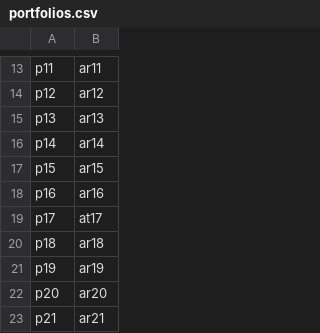
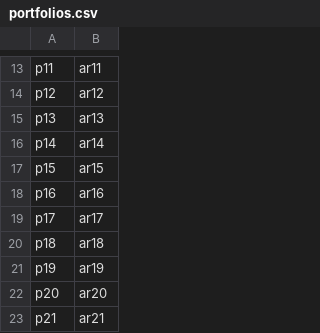
Before and after one commit to AcuoFS/acuo-data, a CSV file: graph-data/clients/Reuters/csv/portfolios.csv, drawn as a sheet; only a part is shown, gaps mark what is left out.

Commit message:
OW-993 fixed a typo in the agreement ID

```diff
--- a/graph-data/clients/Reuters/csv/portfolios.csv
+++ b/graph-data/clients/Reuters/csv/portfolios.csv
@@ -18,3 +18,3 @@ p15,ar15
 p16,ar16
-p17,at17
+p17,ar17
 p18,ar18
```
